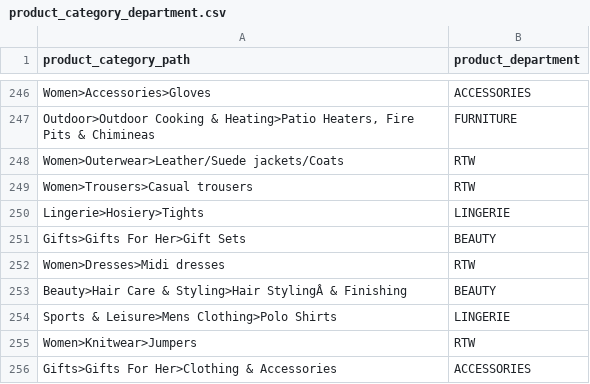
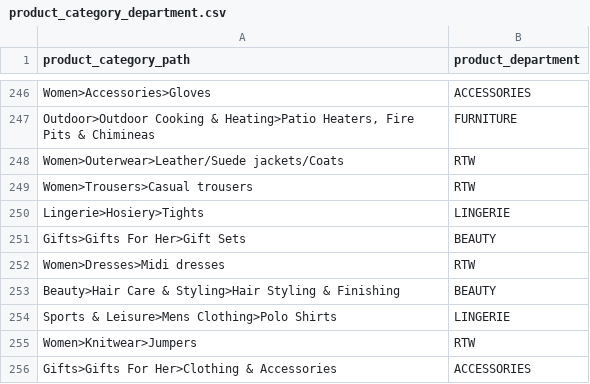
Before and after one commit to nixent/brandalley-dbt, a CSV file: dbt/brandalley-dbt/seeds/product_category_department.csv, drawn as a sheet; only a part is shown, gaps mark what is left out.

Commit message:
fix hair styling

```diff
--- a/dbt/brandalley-dbt/seeds/product_category_department.csv
+++ b/dbt/brandalley-dbt/seeds/product_category_department.csv
@@ -252,3 +252,3 @@ Gifts>Gifts For Her>Gift Sets,BEAUTY
 Women>Dresses>Midi dresses,RTW
-Beauty>Hair Care & Styling>Hair StylingÂ & Finishing,BEAUTY
+Beauty>Hair Care & Styling>Hair Styling & Finishing,BEAUTY
 Sports & Leisure>Mens Clothing>Polo Shirts,LINGERIE
```
